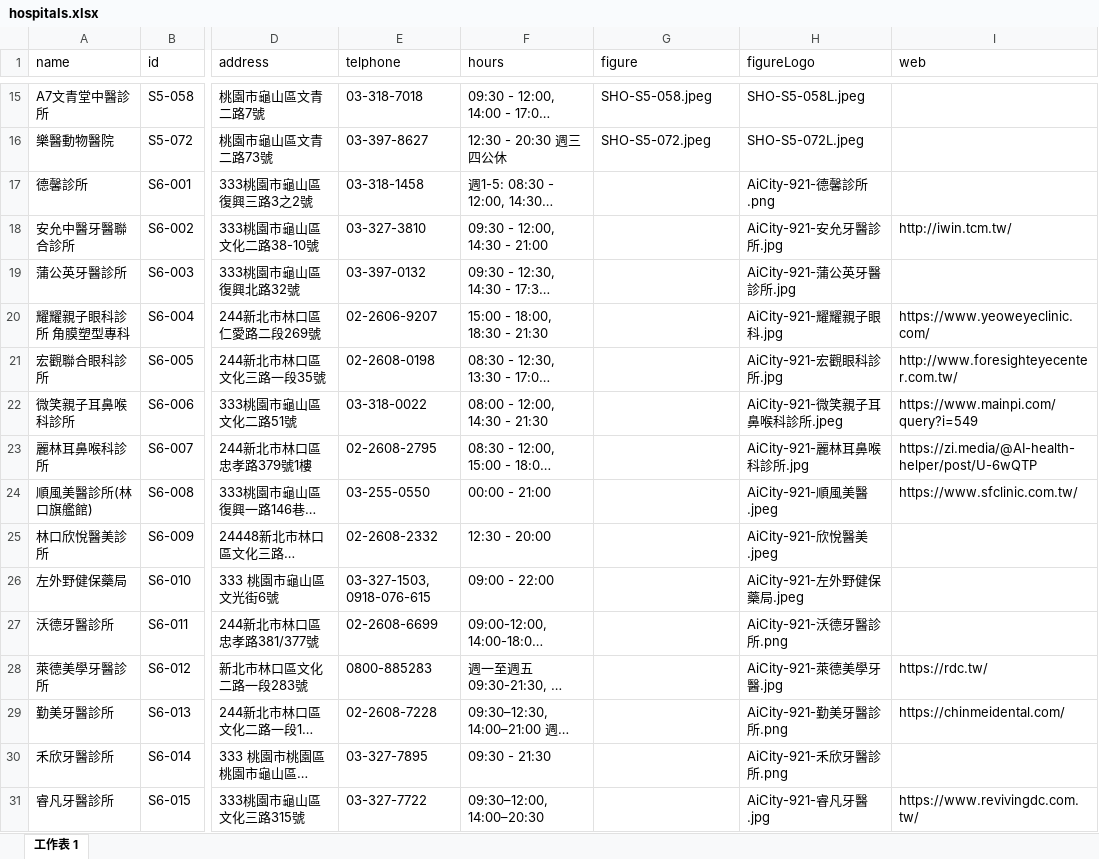
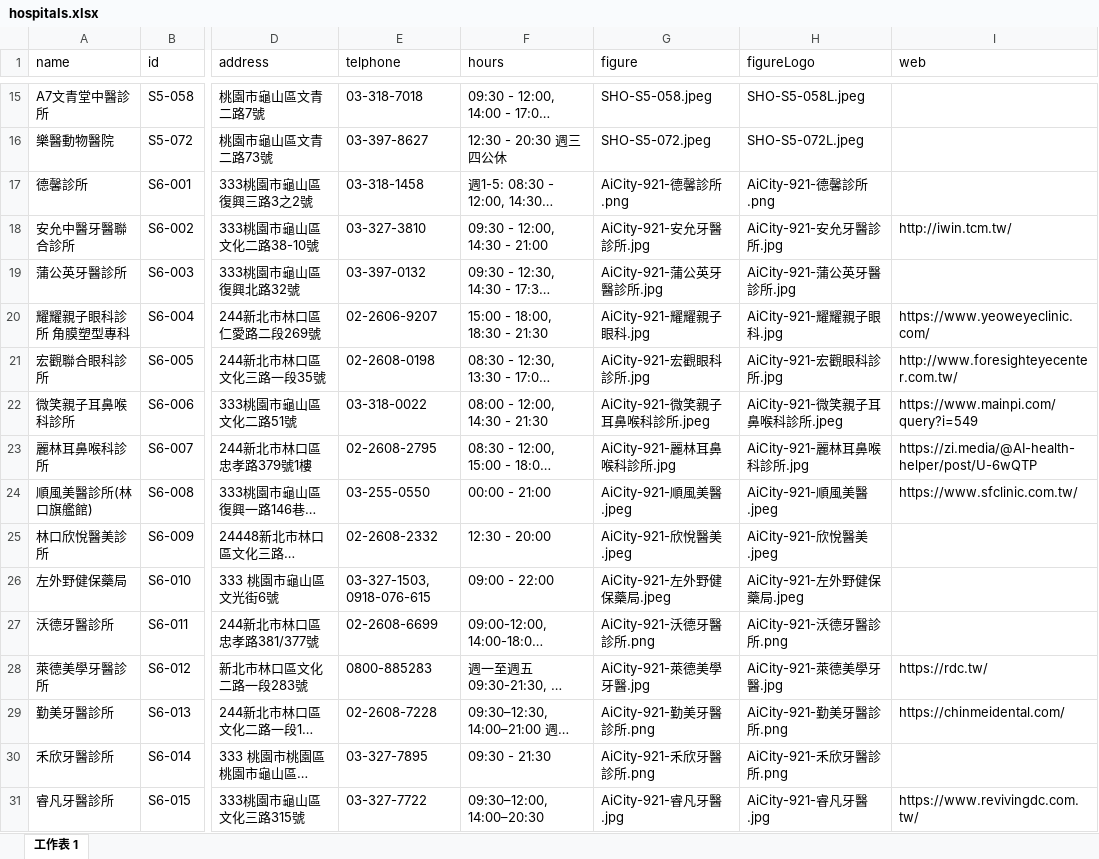
Before and after one commit to TCWang/A7Kanban12, an Excel workbook: data/hospitals.xlsx, sheet 工作表 1, drawn as a sheet; only a part is shown, gaps mark what is left out; long unchanged cells end in …; values as stored, in another font and other column widths than the file's, no borders; the diff names each change by its address in the sheet, - before the commit and + after, or states it on an @@ line.

Commit message:
hospital figure

```diff
--- a/data/hospitals.xlsx (sheet 工作表 1)
+++ b/data/hospitals.xlsx (sheet 工作表 1)
-G17 (figure): (empty)
+G17 (figure): AiCity-921-德馨診所.png
-G18 (figure): (empty)
+G18 (figure): AiCity-921-安允牙醫診所.jpg
-G19 (figure): (empty)
+G19 (figure): AiCity-921-蒲公英牙醫診所.jpg
-G20 (figure): (empty)
+G20 (figure): AiCity-921-耀耀親子眼科.jpg
-G21 (figure): (empty)
+G21 (figure): AiCity-921-宏觀眼科診所.jpg
-G22 (figure): (empty)
+G22 (figure): AiCity-921-微笑親子耳鼻喉科診所.jpeg
-G23 (figure): (empty)
+G23 (figure): AiCity-921-麗林耳鼻喉科診所.jpg
-G24 (figure): (empty)
+G24 (figure): AiCity-921-順風美醫.jpeg
-G25 (figure): (empty)
+G25 (figure): AiCity-921-欣悅醫美.jpeg
-G26 (figure): (empty)
+G26 (figure): AiCity-921-左外野健保藥局.jpeg
-G27 (figure): (empty)
+G27 (figure): AiCity-921-沃德牙醫診所.png
-G28 (figure): (empty)
+G28 (figure): AiCity-921-萊德美學牙醫.jpg
-G29 (figure): (empty)
+G29 (figure): AiCity-921-勤美牙醫診所.png
-G30 (figure): (empty)
+G30 (figure): AiCity-921-禾欣牙醫診所.png
-G31 (figure): (empty)
+G31 (figure): AiCity-921-睿凡牙醫.jpg
```
Also changed, not shown: 1 other file.
